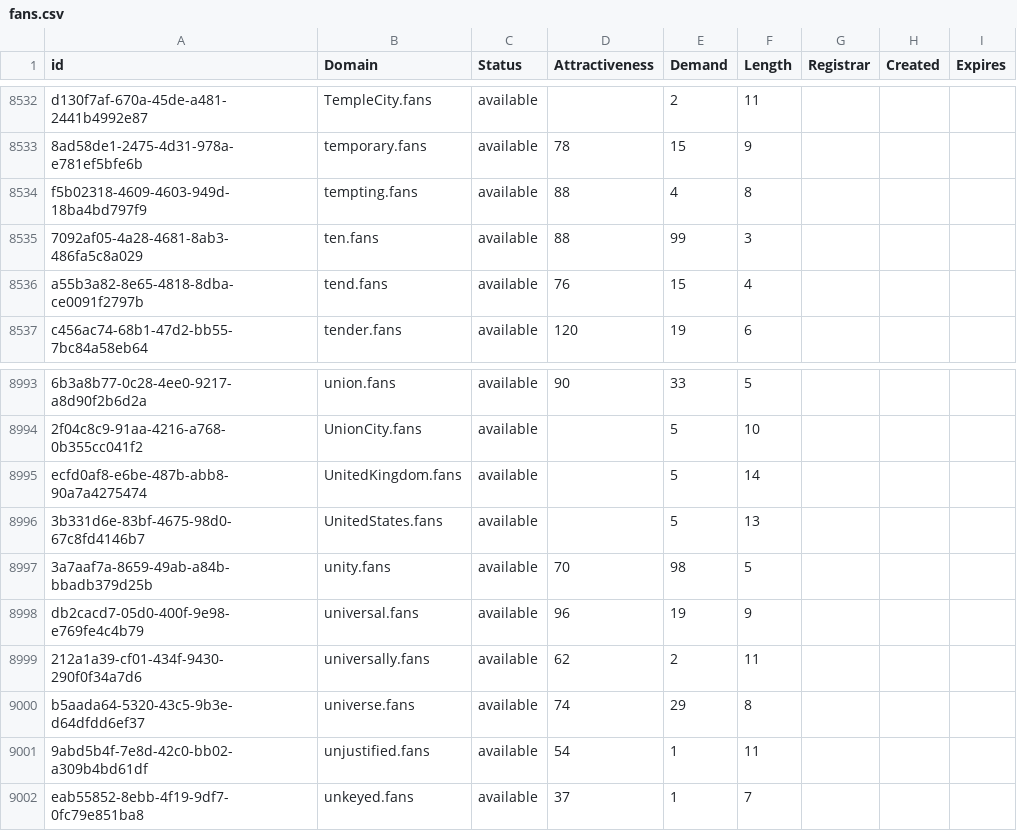
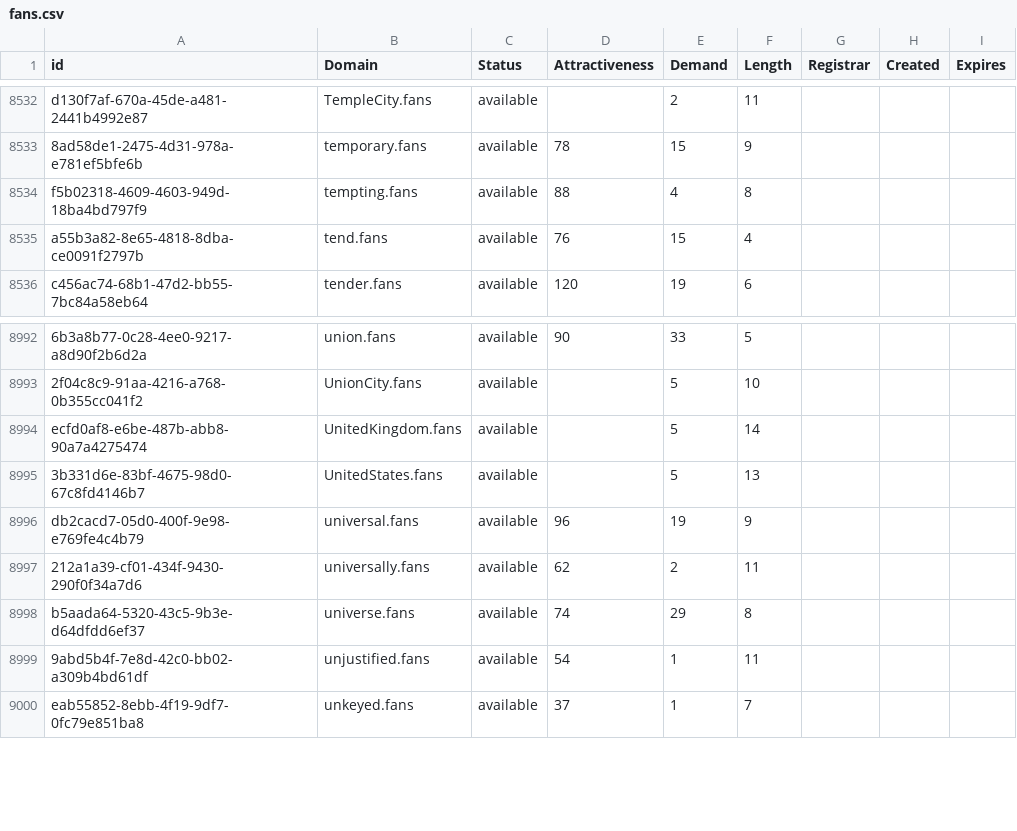
Before and after one commit to UniqueDomains/fans-oneword-domains, a CSV file: fans.csv, drawn as a sheet; only a part is shown, gaps mark what is left out; the diff names each change by its address in the sheet, - before the commit and + after, or states it on an @@ line.

Commit message:
Domains update

```diff
--- a/fans.csv
+++ b/fans.csv
-row 8535: 7092af05-4a28-4681-8ab3-486fa5c8a029 | ten.fans | available | 88 | 99 | 3
-row 8997: 3a7aaf7a-8659-49ab-a84b-bbadb379d25b | unity.fans | available | 70 | 98 | 5
```
Also changed, not shown: 2 other files.
